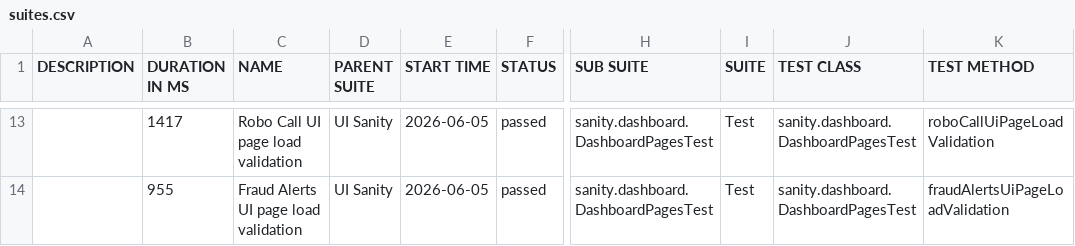
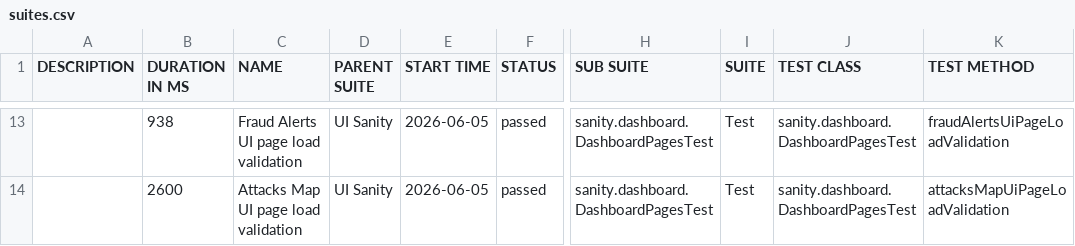
Before and after one commit to TmpRSN/Allure-Reports, a CSV file: sanity/data/suites.csv, drawn as a sheet; only a part is shown, gaps mark what is left out; the diff covers the shown part only; the diff names each change by its address in the sheet, - before the commit and + after, or states it on an @@ line.

```diff
--- a/sanity/data/suites.csv
+++ b/sanity/data/suites.csv
-B13 (DURATION IN MS): 1417
+B13 (DURATION IN MS): 938
-C13 (NAME): Robo Call UI page load validation
+C13 (NAME): Fraud Alerts UI page load validation
-K13 (TEST METHOD): roboCallUiPageLoadValidation
+K13 (TEST METHOD): fraudAlertsUiPageLoadValidation
-B14 (DURATION IN MS): 955
+B14 (DURATION IN MS): 2600
-C14 (NAME): Fraud Alerts UI page load validation
+C14 (NAME): Attacks Map UI page load validation
-K14 (TEST METHOD): fraudAlertsUiPageLoadValidation
+K14 (TEST METHOD): attacksMapUiPageLoadValidation
```
Also changed, not shown: 1 added row, 1 removed row and 28 edited cells elsewhere in this file, 34 other files.
